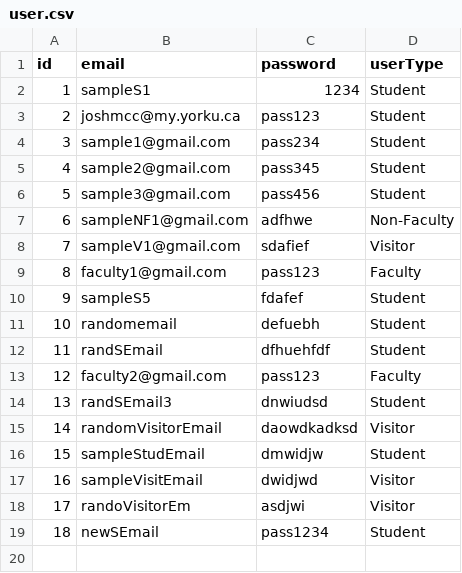
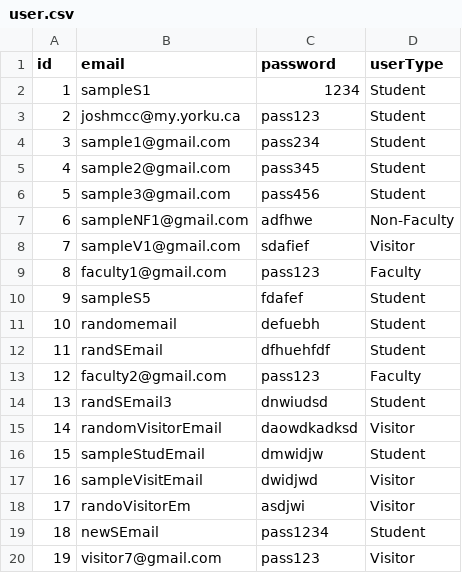
Before and after one commit to JoshMcCarron/Library-Management-System, a CSV file: LibraryManagementSystem/user.csv, drawn as a sheet; the diff names each change by its address in the sheet, - before the commit and + after, or states it on an @@ line.

```diff
--- a/LibraryManagementSystem/user.csv
+++ b/LibraryManagementSystem/user.csv
+row 20: 19 | visitor7@gmail.com | pass123 | Visitor
```
Also changed, not shown: LibraryManagementSystem/items.csv, LibraryManagementSystem/itemsBorrowed.csv, 4 other files.
